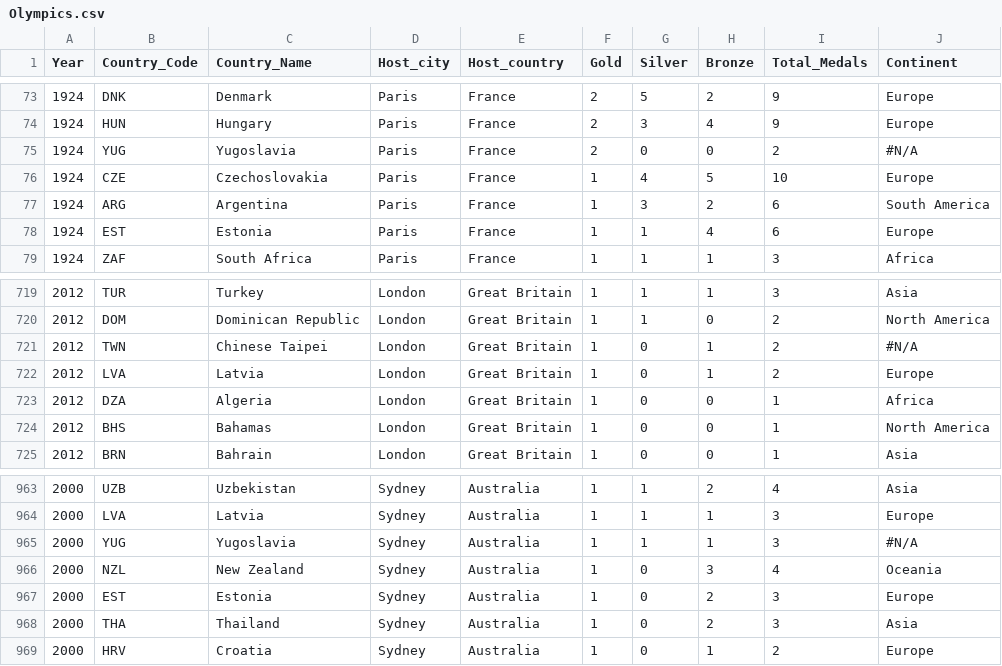
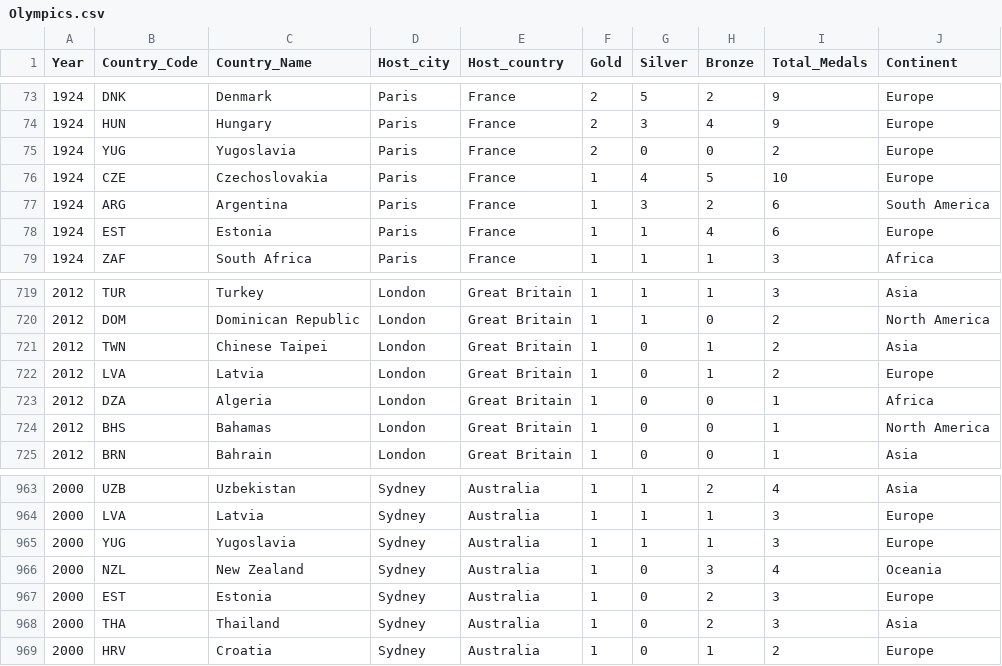
Before and after one commit to uetuluk/streamlit-example, a CSV file: data/Olympics.csv, drawn as a sheet; only a part is shown, gaps mark what is left out.

Commit message:
Fix

```diff
--- a/data/Olympics.csv
+++ b/data/Olympics.csv
@@ -74,3 +74,3 @@ Year,Country_Code,Country_Name,Host_city,Host_country,Gold,Silver,Bronze,Total_M
 1924,HUN,Hungary,Paris,France,2,3,4,9,Europe
-1924,YUG,Yugoslavia,Paris,France,2,0,0,2,#N/A
+1924,YUG,Yugoslavia,Paris,France,2,0,0,2,Europe
 1924,CZE,Czechoslovakia,Paris,France,1,4,5,10,Europe
@@ -720,3 +720,3 @@ Year,Country_Code,Country_Name,Host_city,Host_country,Gold,Silver,Bronze,Total_M
 2012,DOM,Dominican Republic,London,Great Britain,1,1,0,2,North America
-2012,TWN,Chinese Taipei,London,Great Britain,1,0,1,2,#N/A
+2012,TWN,Chinese Taipei,London,Great Britain,1,0,1,2,Asia
 2012,LVA,Latvia,London,Great Britain,1,0,1,2,Europe
@@ -964,3 +964,3 @@ Year,Country_Code,Country_Name,Host_city,Host_country,Gold,Silver,Bronze,Total_M
 2000,LVA,Latvia,Sydney,Australia,1,1,1,3,Europe
-2000,YUG,Yugoslavia,Sydney,Australia,1,1,1,3,#N/A
+2000,YUG,Yugoslavia,Sydney,Australia,1,1,1,3,Europe
 2000,NZL,New Zealand,Sydney,Australia,1,0,3,4,Oceania
```
